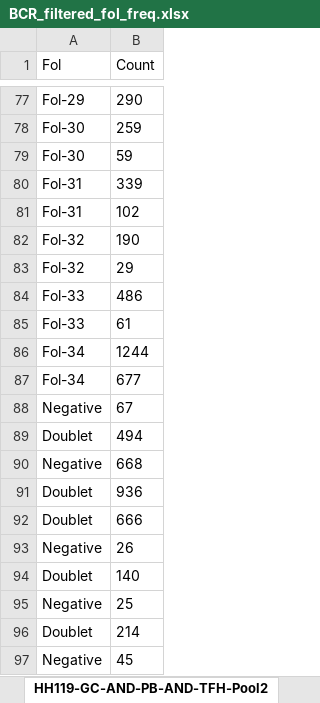
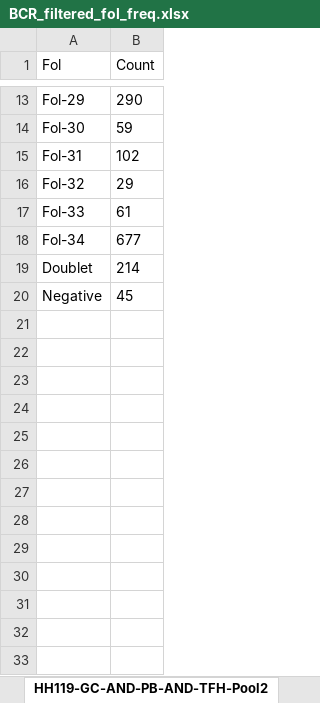
Before and after one commit to helenewegener1/GC_B_cells, an Excel workbook: 20_VDJ/table/BCR_filtered_fol_freq.xlsx, sheet HH119-GC-AND-PB-AND-TFH-Pool2, drawn as a sheet; only a part is shown, gaps mark what is left out; values as stored, in another font and other column widths than the file's, no borders; the diff covers the shown part only; the diff names each change by its address in the sheet, - before the commit and + after, or states it on an @@ line.

```diff
--- a/20_VDJ/table/BCR_filtered_fol_freq.xlsx (sheet HH119-GC-AND-PB-AND-TFH-Pool2)
+++ b/20_VDJ/table/BCR_filtered_fol_freq.xlsx (sheet HH119-GC-AND-PB-AND-TFH-Pool2)
-row 78: Fol-30 | 259
-row 80: Fol-31 | 339
-row 82: Fol-32 | 190
-row 84: Fol-33 | 486
-row 86: Fol-34 | 1244
-row 88: Negative | 67
-row 89: Doublet | 494
-row 90: Negative | 668
-row 91: Doublet | 936
-row 92: Doublet | 666
-row 93: Negative | 26
-row 94: Doublet | 140
-row 95: Negative | 25
```
Also changed, not shown: 64 removed rows elsewhere in this sheet, other sheet tabs, 7 other files.
